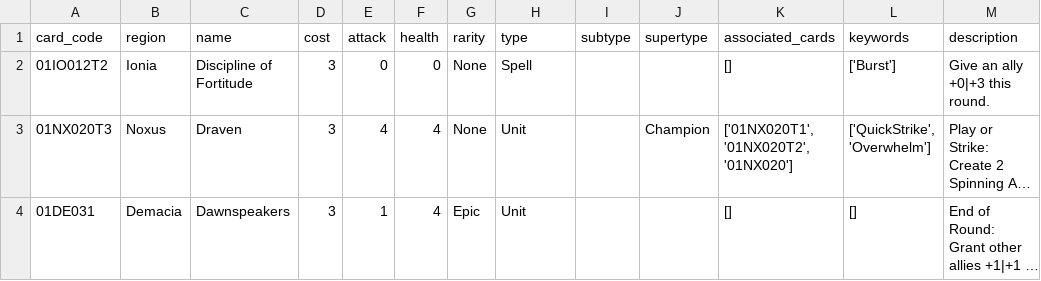
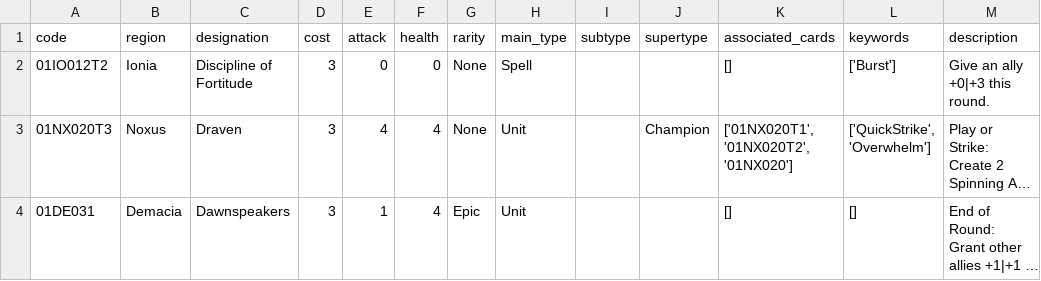
Before and after one commit to GuillaumeLegoy/runeterra-explorer, a CSV file: explorer/dbt/data/cards.csv, drawn as a sheet; only a part is shown; long unchanged cells end in …; the diff names each change by its address in the sheet, - before the commit and + after, or states it on an @@ line.

```diff
--- a/explorer/dbt/data/cards.csv
+++ b/explorer/dbt/data/cards.csv
-A1: card_code
+A1: code
-C1: name
+C1: designation
-H1: type
+H1: main_type
```
Also changed, not shown: 3 other files.
